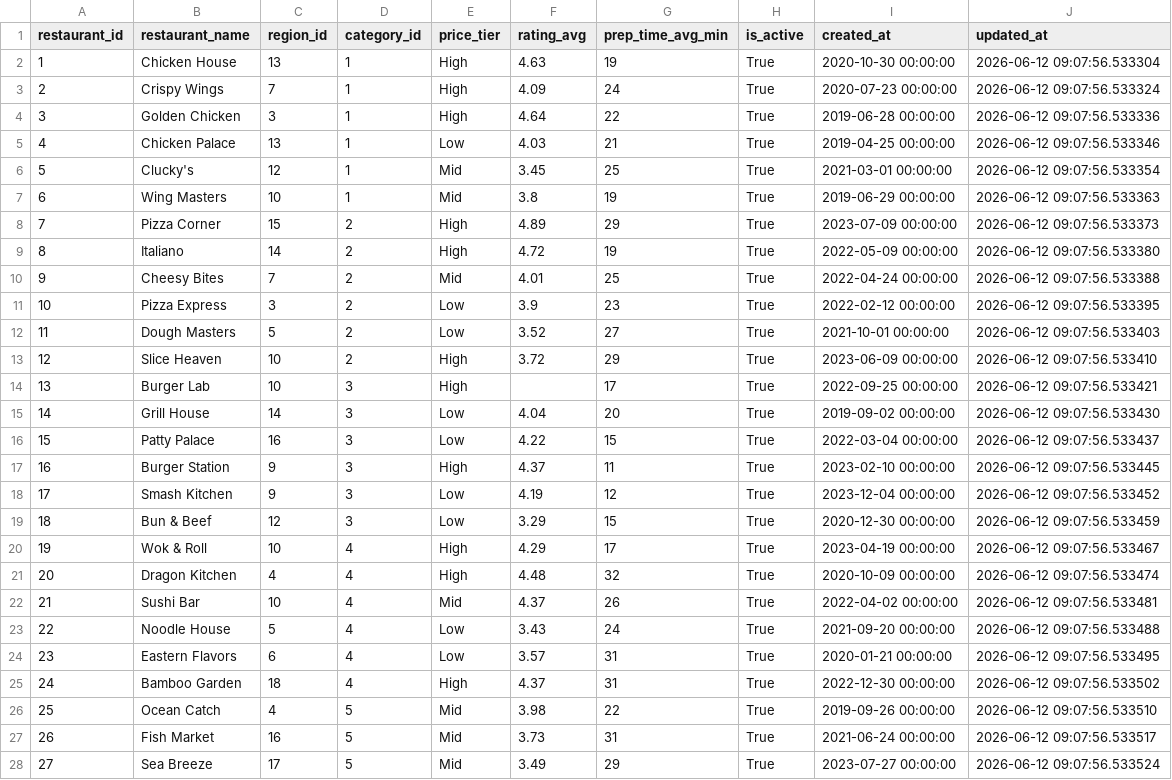
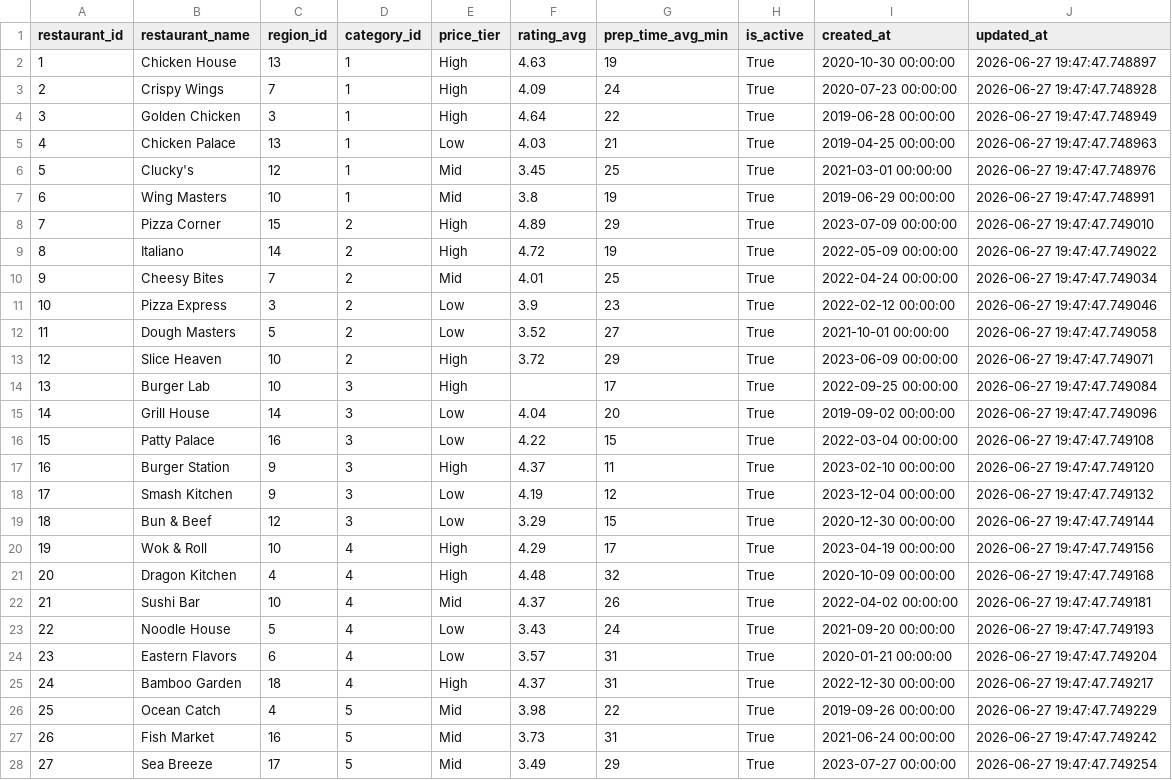
Before and after one commit to EhabNasrFarouk/fastfeast-data-pipeline, a CSV file: data/master/restaurants.csv, drawn as a sheet; only a part is shown; the diff covers the shown part only.

```diff
--- a/data/master/restaurants.csv
+++ b/data/master/restaurants.csv
@@ -1,28 +1,28 @@
 restaurant_id,restaurant_name,region_id,category_id,price_tier,rating_avg,prep_time_avg_min,is_active,created_at,updated_at
-1,Chicken House,13,1,High,4.63,19,True,2020-10-30 00:00:00,2026-06-12 09:07:56.533304
-2,Crispy Wings,7,1,High,4.09,24,True,2020-07-23 00:00:00,2026-06-12 09:07:56.533324
-3,Golden Chicken,3,1,High,4.64,22,True,2019-06-28 00:00:00,2026-06-12 09:07:56.533336
-4,Chicken Palace,13,1,Low,4.03,21,True,2019-04-25 00:00:00,2026-06-12 09:07:56.533346
-5,Clucky's,12,1,Mid,3.45,25,True,2021-03-01 00:00:00,2026-06-12 09:07:56.533354
-6,Wing Masters,10,1,Mid,3.8,19,True,2019-06-29 00:00:00,2026-06-12 09:07:56.533363
-7,Pizza Corner,15,2,High,4.89,29,True,2023-07-09 00:00:00,2026-06-12 09:07:56.533373
-8,Italiano,14,2,High,4.72,19,True,2022-05-09 00:00:00,2026-06-12 09:07:56.533380
-9,Cheesy Bites,7,2,Mid,4.01,25,True,2022-04-24 00:00:00,2026-06-12 09:07:56.533388
-10,Pizza Express,3,2,Low,3.9,23,True,2022-02-12 00:00:00,2026-06-12 09:07:56.533395
-11,Dough Masters,5,2,Low,3.52,27,True,2021-10-01 00:00:00,2026-06-12 09:07:56.533403
-12,Slice Heaven,10,2,High,3.72,29,True,2023-06-09 00:00:00,2026-06-12 09:07:56.533410
-13,Burger Lab,10,3,High,,17,True,2022-09-25 00:00:00,2026-06-12 09:07:56.533421
-14,Grill House,14,3,Low,4.04,20,True,2019-09-02 00:00:00,2026-06-12 09:07:56.533430
-15,Patty Palace,16,3,Low,4.22,15,True,2022-03-04 00:00:00,2026-06-12 09:07:56.533437
-16,Burger Station,9,3,High,4.37,11,True,2023-02-10 00:00:00,2026-06-12 09:07:56.533445
-17,Smash Kitchen,9,3,Low,4.19,12,True,2023-12-04 00:00:00,2026-06-12 09:07:56.533452
-18,Bun & Beef,12,3,Low,3.29,15,True,2020-12-30 00:00:00,2026-06-12 09:07:56.533459
-19,Wok & Roll,10,4,High,4.29,17,True,2023-04-19 00:00:00,2026-06-12 09:07:56.533467
-20,Dragon Kitchen,4,4,High,4.48,32,True,2020-10-09 00:00:00,2026-06-12 09:07:56.533474
-21,Sushi Bar,10,4,Mid,4.37,26,True,2022-04-02 00:00:00,2026-06-12 09:07:56.533481
-22,Noodle House,5,4,Low,3.43,24,True,2021-09-20 00:00:00,2026-06-12 09:07:56.533488
-23,Eastern Flavors,6,4,Low,3.57,31,True,2020-01-21 00:00:00,2026-06-12 09:07:56.533495
-24,Bamboo Garden,18,4,High,4.37,31,True,2022-12-30 00:00:00,2026-06-12 09:07:56.533502
-25,Ocean Catch,4,5,Mid,3.98,22,True,2019-09-26 00:00:00,2026-06-12 09:07:56.533510
-26,Fish Market,16,5,Mid,3.73,31,True,2021-06-24 00:00:00,2026-06-12 09:07:56.533517
-27,Sea Breeze,17,5,Mid,3.49,29,True,2023-07-27 00:00:00,2026-06-12 09:07:56.533524
+1,Chicken House,13,1,High,4.63,19,True,2020-10-30 00:00:00,2026-06-27 19:47:47.748897
+2,Crispy Wings,7,1,High,4.09,24,True,2020-07-23 00:00:00,2026-06-27 19:47:47.748928
+3,Golden Chicken,3,1,High,4.64,22,True,2019-06-28 00:00:00,2026-06-27 19:47:47.748949
+4,Chicken Palace,13,1,Low,4.03,21,True,2019-04-25 00:00:00,2026-06-27 19:47:47.748963
+5,Clucky's,12,1,Mid,3.45,25,True,2021-03-01 00:00:00,2026-06-27 19:47:47.748976
+6,Wing Masters,10,1,Mid,3.8,19,True,2019-06-29 00:00:00,2026-06-27 19:47:47.748991
+7,Pizza Corner,15,2,High,4.89,29,True,2023-07-09 00:00:00,2026-06-27 19:47:47.749010
+8,Italiano,14,2,High,4.72,19,True,2022-05-09 00:00:00,2026-06-27 19:47:47.749022
+9,Cheesy Bites,7,2,Mid,4.01,25,True,2022-04-24 00:00:00,2026-06-27 19:47:47.749034
+10,Pizza Express,3,2,Low,3.9,23,True,2022-02-12 00:00:00,2026-06-27 19:47:47.749046
+11,Dough Masters,5,2,Low,3.52,27,True,2021-10-01 00:00:00,2026-06-27 19:47:47.749058
+12,Slice Heaven,10,2,High,3.72,29,True,2023-06-09 00:00:00,2026-06-27 19:47:47.749071
+13,Burger Lab,10,3,High,,17,True,2022-09-25 00:00:00,2026-06-27 19:47:47.749084
+14,Grill House,14,3,Low,4.04,20,True,2019-09-02 00:00:00,2026-06-27 19:47:47.749096
+15,Patty Palace,16,3,Low,4.22,15,True,2022-03-04 00:00:00,2026-06-27 19:47:47.749108
+16,Burger Station,9,3,High,4.37,11,True,2023-02-10 00:00:00,2026-06-27 19:47:47.749120
+17,Smash Kitchen,9,3,Low,4.19,12,True,2023-12-04 00:00:00,2026-06-27 19:47:47.749132
+18,Bun & Beef,12,3,Low,3.29,15,True,2020-12-30 00:00:00,2026-06-27 19:47:47.749144
+19,Wok & Roll,10,4,High,4.29,17,True,2023-04-19 00:00:00,2026-06-27 19:47:47.749156
+20,Dragon Kitchen,4,4,High,4.48,32,True,2020-10-09 00:00:00,2026-06-27 19:47:47.749168
+21,Sushi Bar,10,4,Mid,4.37,26,True,2022-04-02 00:00:00,2026-06-27 19:47:47.749181
+22,Noodle House,5,4,Low,3.43,24,True,2021-09-20 00:00:00,2026-06-27 19:47:47.749193
+23,Eastern Flavors,6,4,Low,3.57,31,True,2020-01-21 00:00:00,2026-06-27 19:47:47.749204
+24,Bamboo Garden,18,4,High,4.37,31,True,2022-12-30 00:00:00,2026-06-27 19:47:47.749217
+25,Ocean Catch,4,5,Mid,3.98,22,True,2019-09-26 00:00:00,2026-06-27 19:47:47.749229
+26,Fish Market,16,5,Mid,3.73,31,True,2021-06-24 00:00:00,2026-06-27 19:47:47.749242
+27,Sea Breeze,17,5,Mid,3.49,29,True,2023-07-27 00:00:00,2026-06-27 19:47:47.749254
```
Also changed, not shown: 31 edited cells elsewhere in this file, data/master/agents.csv, data/master/customers.csv, 49 other files.
